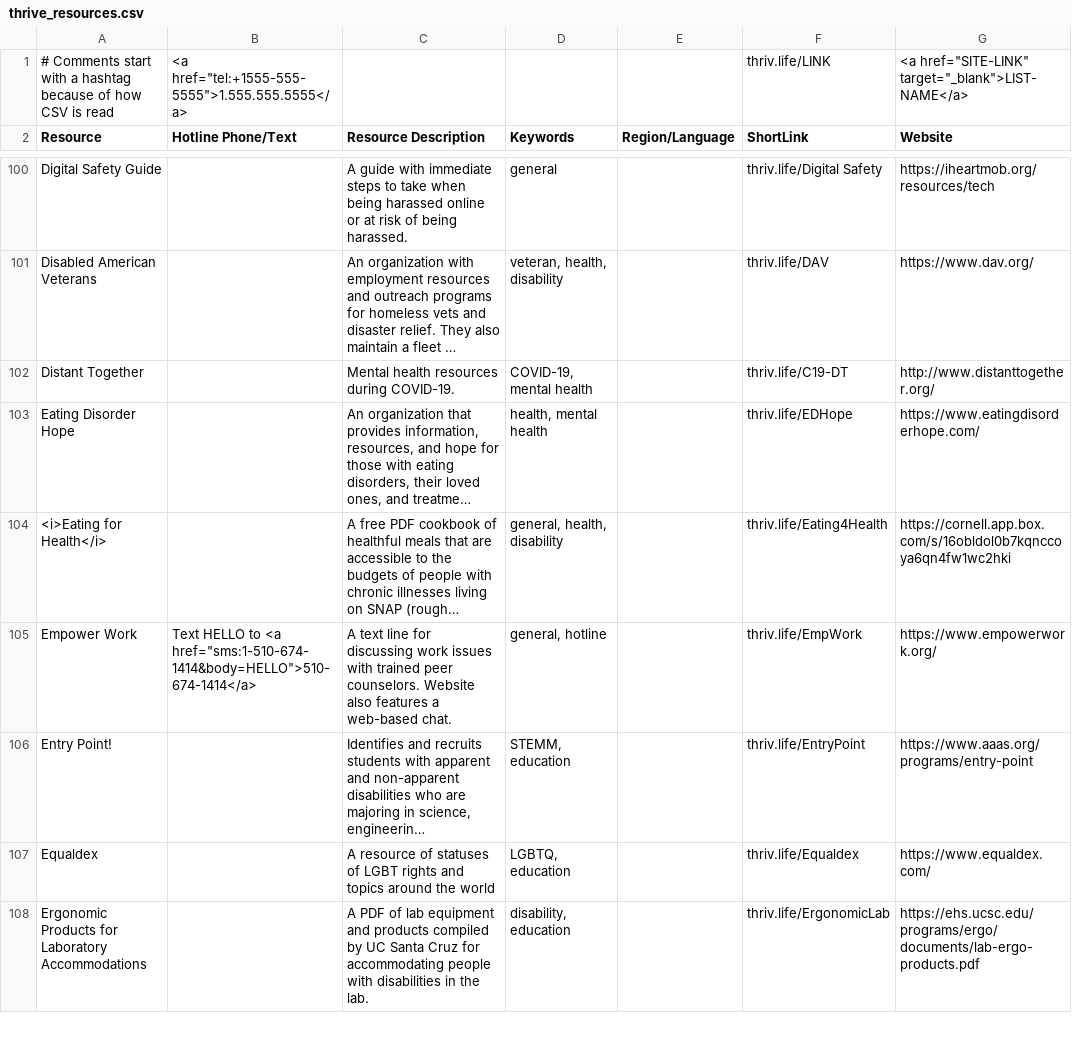
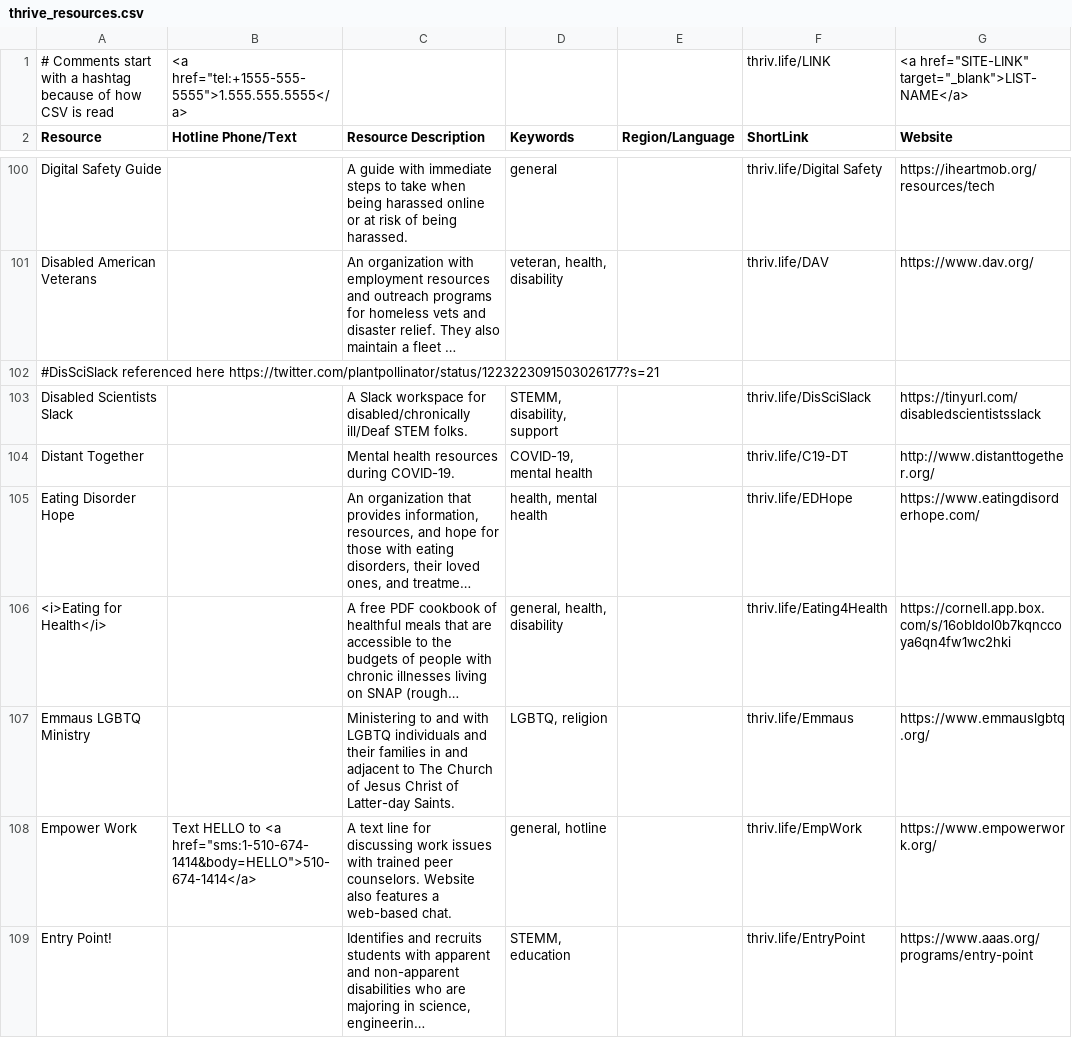
Before and after one commit to ThriveLifeline/thrive-lifeline, a CSV file: thrive_resources.csv, drawn as a sheet; only a part is shown, gaps mark what is left out; the shorter side is filled out with more unchanged rows; long unchanged cells end in …; the diff names each change by its address in the sheet, - before the commit and + after, or states it on an @@ line.

```diff
--- a/thrive_resources.csv
+++ b/thrive_resources.csv
+row 102: #DisSciSlack referenced here https://twitter.com/plantpollinator/status/1223223091503026177?s=21
+row 103: Disabled Scientists Slack |  | A Slack workspace for disabled/chronically ill/Deaf STEM folks. | STEMM, disability, support |  | thriv.life/DisSciSlack | https://tinyurl.com/disabledscientistsslack
+row 107: Emmaus LGBTQ Ministry |  | Ministering to and with LGBTQ individuals and their families in and adjacent to The Church of Jesus Christ of Latter-day Saints. | LGBTQ, religion |  | thriv.life/Emmaus | https://www.emmauslgbtq.org/
```
Also changed, not shown: _site/thrive_resources.csv, 7 other files.
